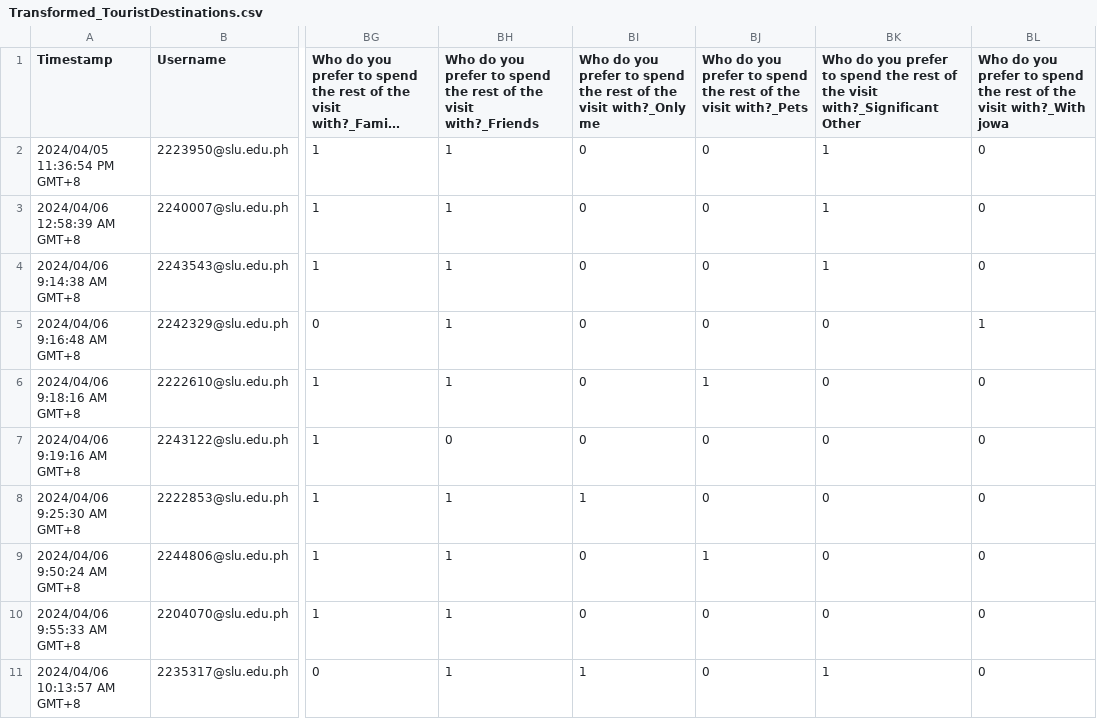
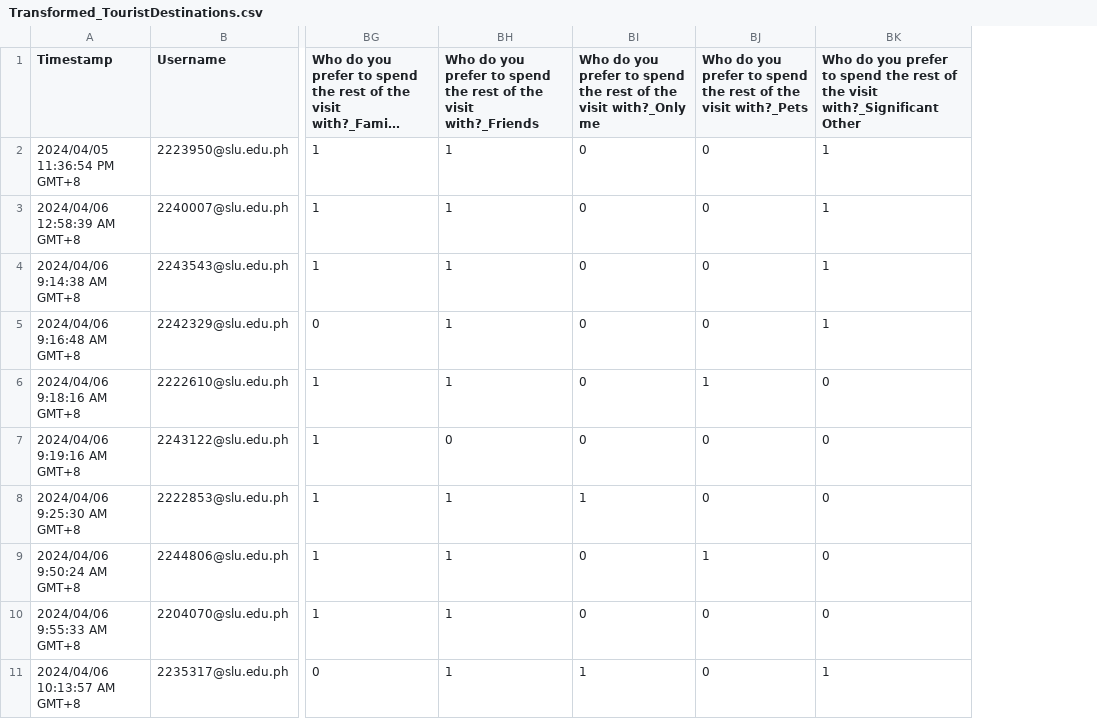
Before and after one commit to Aztrielle/dataSci_AssociationAssignment, a CSV file: Transformed_TouristDestinations.csv, drawn as a sheet; only a part is shown, gaps mark what is left out; long unchanged cells end in …; the diff names each change by its address in the sheet, - before the commit and + after, or states it on an @@ line.

Commit message:
Transformed_TouristDestinations.csv: edited the csv to merge jowa and significant other

```diff
--- a/Transformed_TouristDestinations.csv
+++ b/Transformed_TouristDestinations.csv
-column BL, rows 1-11: Who do you prefer to spend the rest of the visit with?_With jowa | 0 | 0 | 0 | 1 | 0 | 0 | 0 | 0 | 0 | 0
-BK5: 0
+BK5: 1
```
